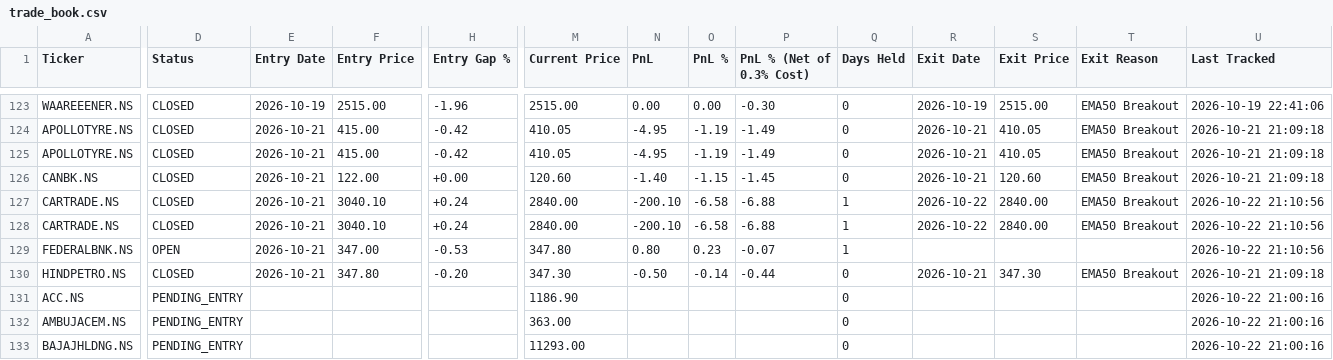
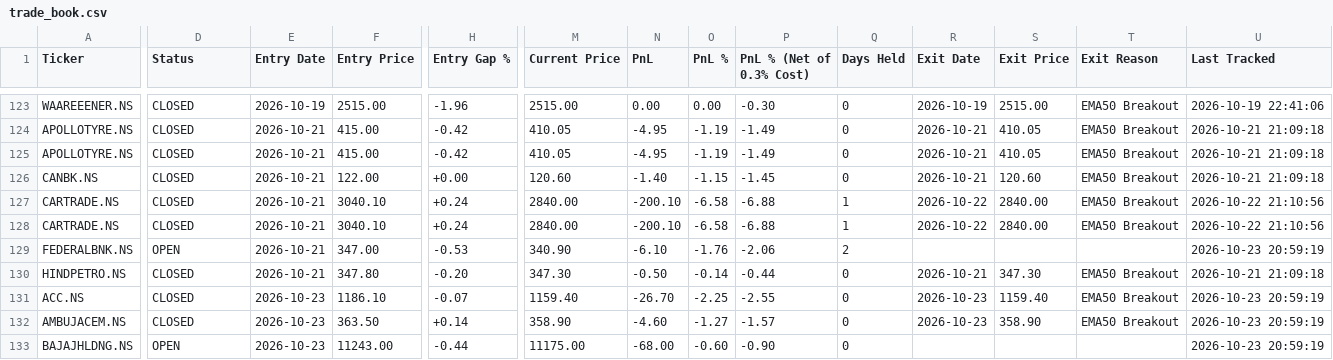
Before and after one commit to Jinish2023/supply_demand-bos_fib_ifvg, a CSV file: data/trade_book.csv, drawn as a sheet; only a part is shown, gaps mark what is left out; the diff covers the shown part only; the diff names each change by its address in the sheet, - before the commit and + after, or states it on an @@ line.

Commit message:
Tracker: 2026-10-23 15:29 UTC

```diff
--- a/data/trade_book.csv
+++ b/data/trade_book.csv
-M129 (Current Price): 347.80
+M129 (Current Price): 340.90
-N129 (PnL): 0.80
+N129 (PnL): -6.10
-O129 (PnL %): 0.23
+O129 (PnL %): -1.76
-P129 (PnL % (Net of 0.3% Cost)): -0.07
+P129 (PnL % (Net of 0.3% Cost)): -2.06
-Q129 (Days Held): 1
+Q129 (Days Held): 2
-U129 (Last Tracked): 2026-10-22 21:10:56
+U129 (Last Tracked): 2026-10-23 20:59:19
-D131:D132 (Status): PENDING_ENTRY
+D131:D132 (Status): CLOSED
-E131:E133 (Entry Date): (empty)
+E131:E133 (Entry Date): 2026-10-23
-F131 (Entry Price): (empty)
+F131 (Entry Price): 1186.10
-H131 (Entry Gap %): (empty)
+H131 (Entry Gap %): -0.07
-M131 (Current Price): 1186.90
+M131 (Current Price): 1159.40
-N131 (PnL): (empty)
+N131 (PnL): -26.70
-O131 (PnL %): (empty)
+O131 (PnL %): -2.25
-P131 (PnL % (Net of 0.3% Cost)): (empty)
+P131 (PnL % (Net of 0.3% Cost)): -2.55
-R131:R132 (Exit Date): (empty)
+R131:R132 (Exit Date): 2026-10-23
-S131 (Exit Price): (empty)
+S131 (Exit Price): 1159.40
-T131:T132 (Exit Reason): (empty)
+T131:T132 (Exit Reason): EMA50 Breakout
-U131:U133 (Last Tracked): 2026-10-22 21:00:16
+U131:U133 (Last Tracked): 2026-10-23 20:59:19
-F132 (Entry Price): (empty)
+F132 (Entry Price): 363.50
-H132 (Entry Gap %): (empty)
+H132 (Entry Gap %): +0.14
-M132 (Current Price): 363.00
+M132 (Current Price): 358.90
-N132 (PnL): (empty)
+N132 (PnL): -4.60
-O132 (PnL %): (empty)
+O132 (PnL %): -1.27
-P132 (PnL % (Net of 0.3% Cost)): (empty)
+P132 (PnL % (Net of 0.3% Cost)): -1.57
-S132 (Exit Price): (empty)
+S132 (Exit Price): 358.90
-D133 (Status): PENDING_ENTRY
+D133 (Status): OPEN
-F133 (Entry Price): (empty)
+F133 (Entry Price): 11243.00
-H133 (Entry Gap %): (empty)
+H133 (Entry Gap %): -0.44
-M133 (Current Price): 11293.00
+M133 (Current Price): 11175.00
-N133 (PnL): (empty)
+N133 (PnL): -68.00
-O133 (PnL %): (empty)
+O133 (PnL %): -0.60
-P133 (PnL % (Net of 0.3% Cost)): (empty)
+P133 (PnL % (Net of 0.3% Cost)): -0.90
```
Also changed, not shown: 94 edited cells elsewhere in this file.
